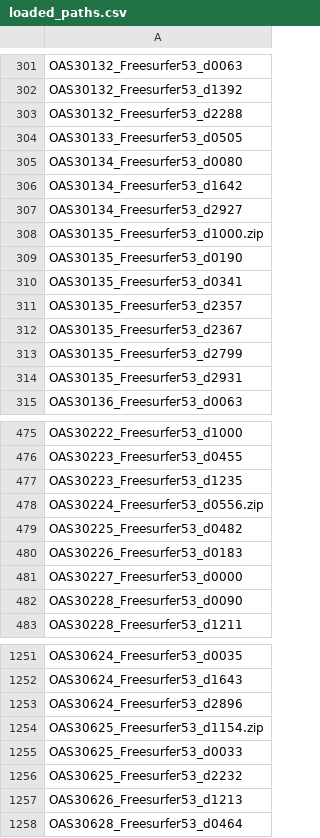
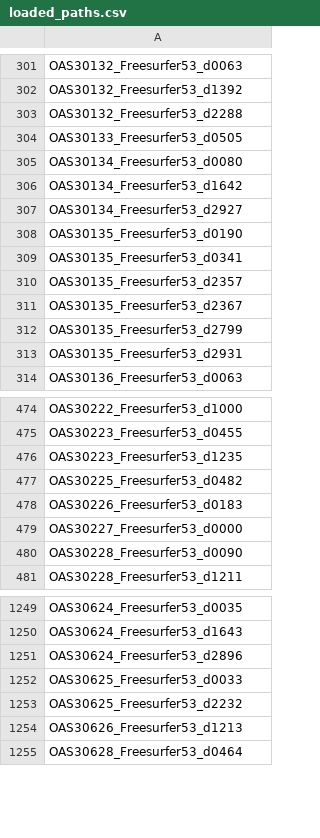
Before and after one commit to bailey168/MIND_models, a CSV file: OASIS/loaded_paths.csv, drawn as a sheet; only a part is shown, gaps mark what is left out.

```diff
--- a/OASIS/loaded_paths.csv
+++ b/OASIS/loaded_paths.csv
@@ -307,3 +307,2 @@ OAS30134_Freesurfer53_d1642
 OAS30134_Freesurfer53_d2927
-OAS30135_Freesurfer53_d1000.zip
 OAS30135_Freesurfer53_d0190
@@ -477,3 +476,2 @@ OAS30223_Freesurfer53_d0455
 OAS30223_Freesurfer53_d1235
-OAS30224_Freesurfer53_d0556.zip
 OAS30225_Freesurfer53_d0482
@@ -1253,3 +1251,2 @@ OAS30624_Freesurfer53_d1643
 OAS30624_Freesurfer53_d2896
-OAS30625_Freesurfer53_d1154.zip
 OAS30625_Freesurfer53_d0033
```
Also changed, not shown: 1 other file.
